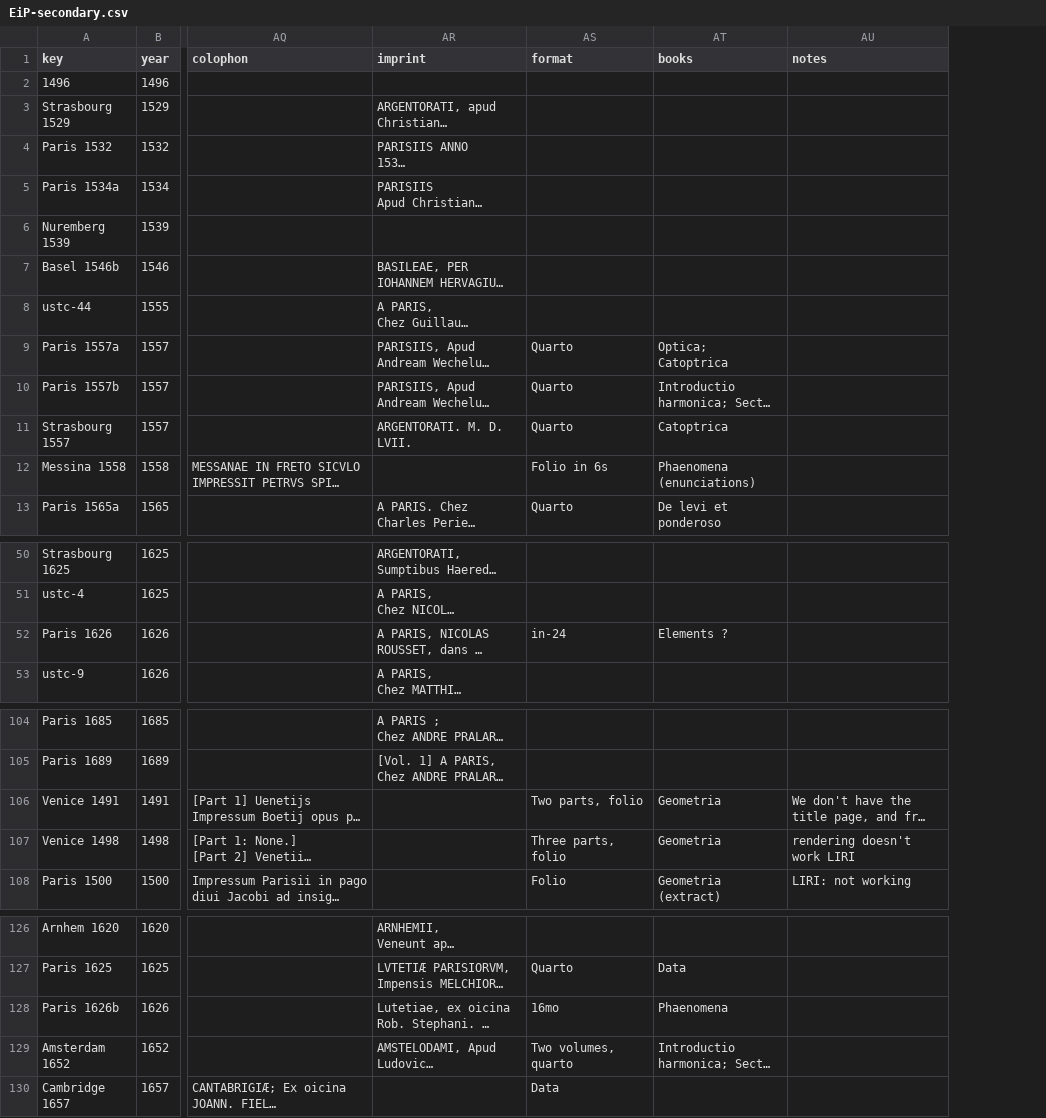
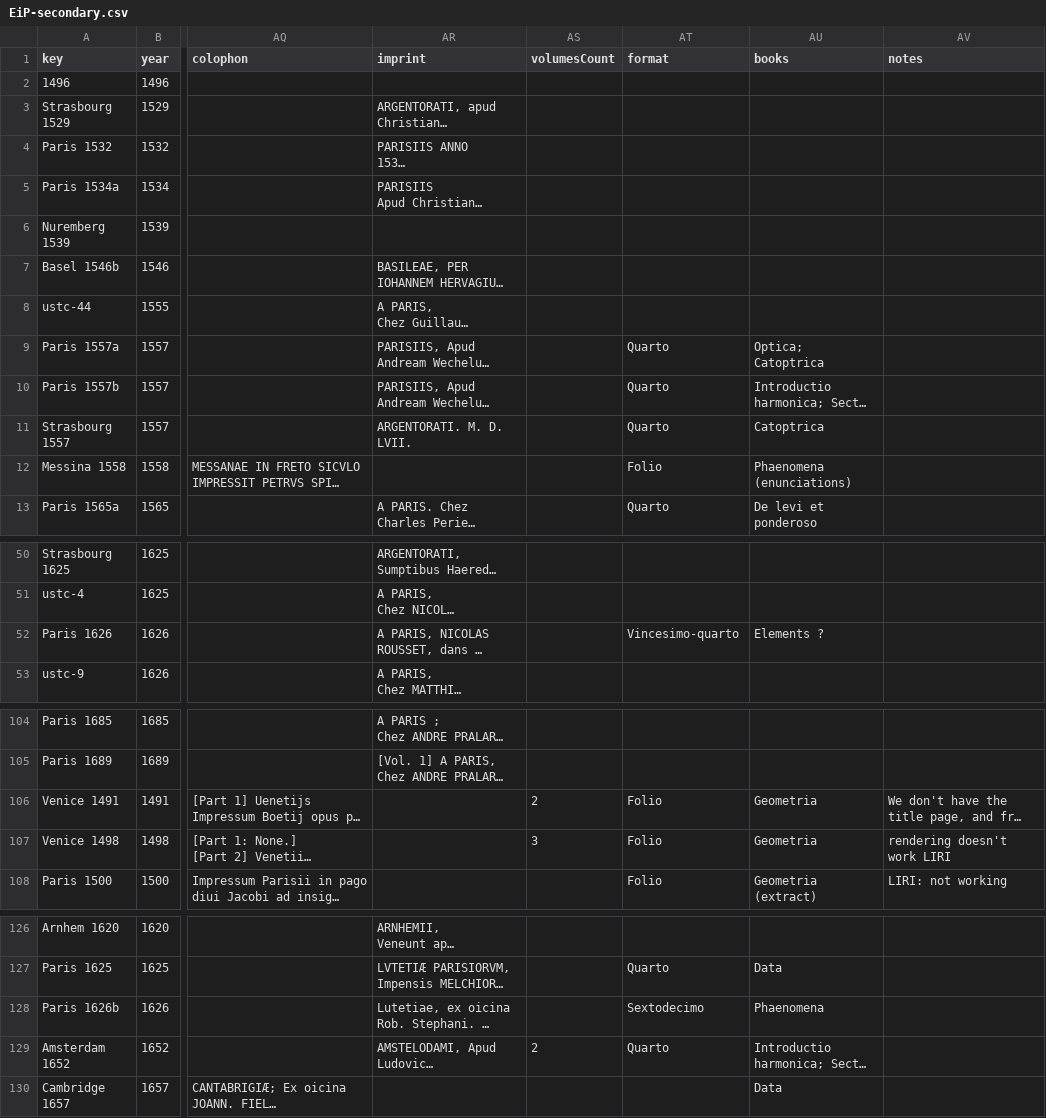
Before and after one commit to ReallyLiri/elements-title-pages, a CSV file: public/docs/EiP-secondary.csv, drawn as a sheet; only a part is shown, gaps mark what is left out; long unchanged cells end in …; addresses are those after the commit; the diff names each change by its address in the sheet, - before the commit and + after, or states it on an @@ line.

Commit message:
fix secondary format

```diff
--- a/public/docs/EiP-secondary.csv
+++ b/public/docs/EiP-secondary.csv
+column AS (volumesCount), rows 106-107: 2 | 3; row 129: 2
-AT12 (format): Folio in 6s
+AT12 (format): Folio
-AT52 (format): in-24
+AT52 (format): Vincesimo-quarto
-AT106 (format): Two parts, folio
+AT106 (format): Folio
-AT107 (format): Three parts, folio
+AT107 (format): Folio
-AT128 (format): 16mo
+AT128 (format): Sextodecimo
-AT129 (format): Two volumes, quarto
+AT129 (format): Quarto
-AT130 (format): Data
+AT130 (format): (empty)
-AU130 (books): (empty)
+AU130 (books): Data
```
Also changed, not shown: 1 other file.
